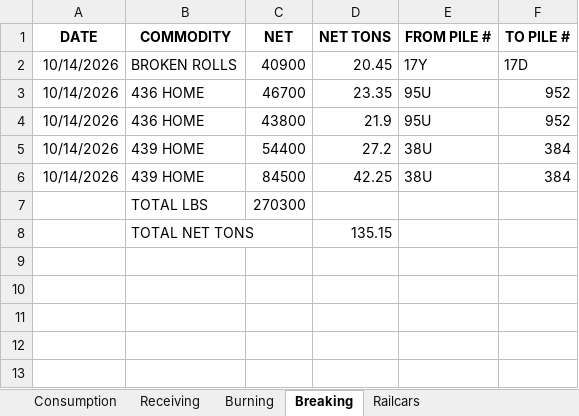
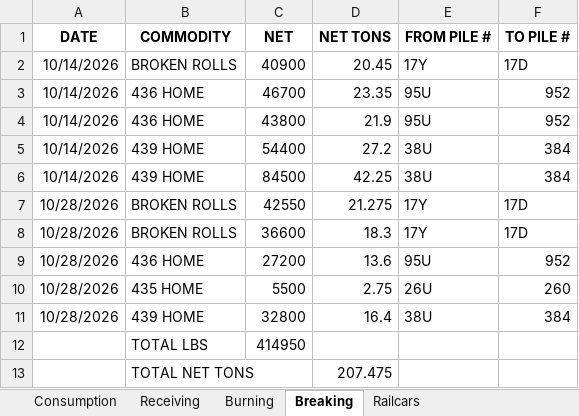
Before and after one commit to Harsco36Map/Yardmap, an Excel workbook: Production.xlsx, sheet Breaking, drawn as a sheet; values as stored, in another font and other column widths than the file's, no borders; removed rows and columns are numbered as before the commit, all else as after; the diff names each change by its address in the sheet, - before the commit and + after, or states it on an @@ line.

```diff
--- a/Production.xlsx (sheet Breaking)
+++ b/Production.xlsx (sheet Breaking)
-row 7:  | TOTAL LBS | 270300
-row 8:  | TOTAL NET TONS |  | 135.15
+row 7: 10/28/2026 | BROKEN ROLLS | 42550 | 21.275 | 17Y | 17D
+row 8: 10/28/2026 | BROKEN ROLLS | 36600 | 18.3 | 17Y | 17D
+row 9: 10/28/2026 | 436 HOME | 27200 | 13.6 | 95U | 952
+row 10: 10/28/2026 | 435 HOME | 5500 | 2.75 | 26U | 260
+row 11: 10/28/2026 | 439 HOME | 32800 | 16.4 | 38U | 384
+row 12:  | TOTAL LBS | 414950
+row 13:  | TOTAL NET TONS |  | 207.475
```
Also changed, not shown: sheet Railcars, sheet Burning.
